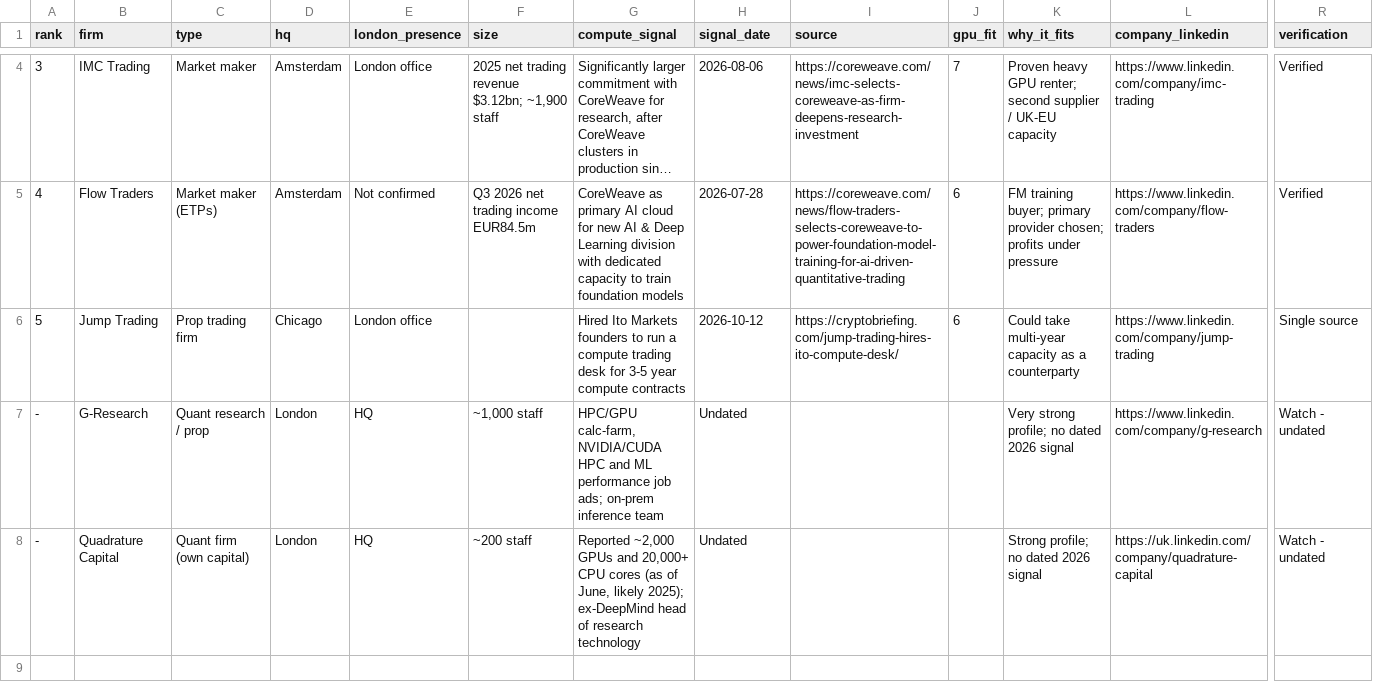
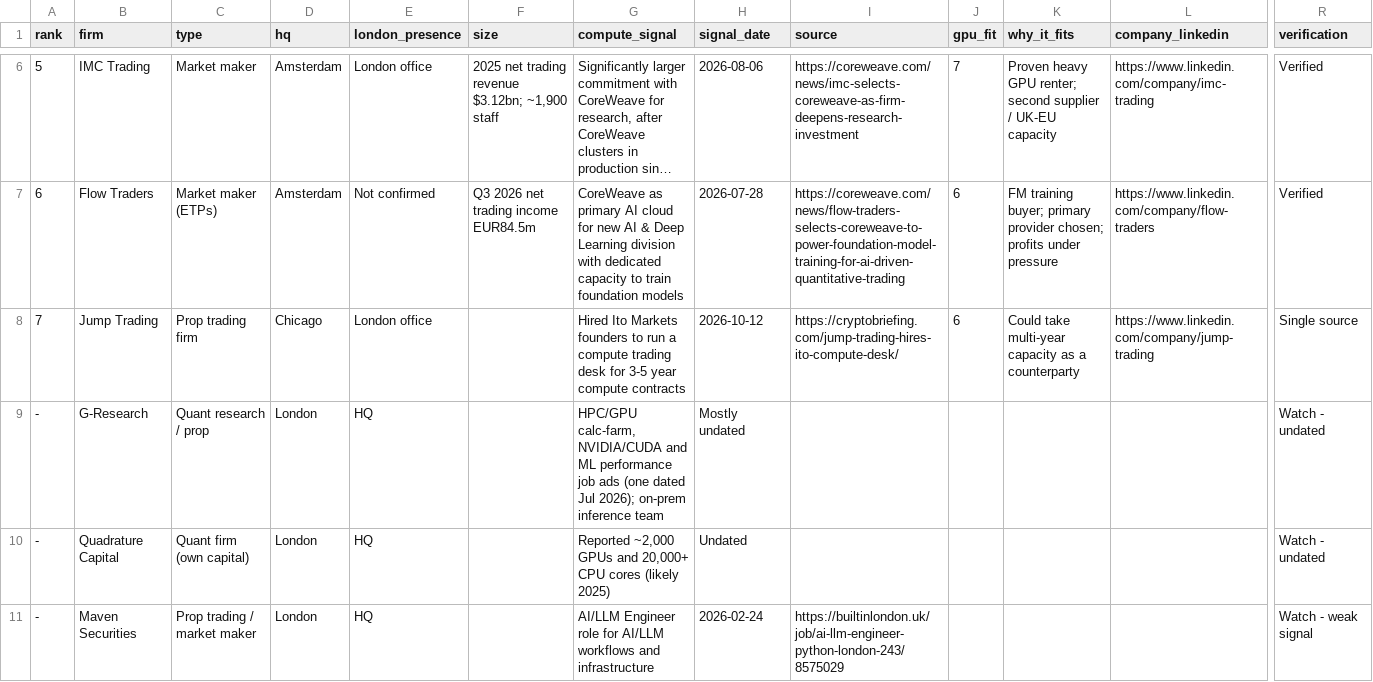
Before and after one commit to tarikraion/tarikraion, a CSV file: research/london-fs-2026-11/london-trading-firms.csv, drawn as a sheet; only a part is shown, gaps mark what is left out; long unchanged cells end in …; addresses are those after the commit; rows hold the shown columns only; the diff covers the shown part only; the diff names each change by its address in the sheet, - before the commit and + after, or states it on an @@ line.

```diff
--- a/research/london-fs-2026-11/london-trading-firms.csv
+++ b/research/london-fs-2026-11/london-trading-firms.csv
@@ column A (rank) renumbered between rows 3 and 8 @@
-F9 (size): ~1,000 staff
+F9 (size): (empty)
-G9 (compute_signal): …calc-farm, NVIDIA/CUDA HPC and ML performance job ads; on-prem inference…
+G9 (compute_signal): …calc-farm, NVIDIA/CUDA and ML performance job ads (one dated Jul 2026); on-prem inference…
-H9 (signal_date): Undated
+H9 (signal_date): Mostly undated
-K9 (why_it_fits): Very strong profile; no dated 2026 signal
+K9 (why_it_fits): (empty)
-L9 (company_linkedin): https://www.linkedin.com/company/g-research
+L9 (company_linkedin): (empty)
-F10 (size): ~200 staff
+F10 (size): (empty)
-G10 (compute_signal): …CPU cores (as of June, likely 2025); ex-DeepMind head of research technology
+G10 (compute_signal): …CPU cores (likely 2025)
-K10 (why_it_fits): Strong profile; no dated 2026 signal
+K10 (why_it_fits): (empty)
-L10 (company_linkedin): https://uk.linkedin.com/company/quadrature-capital
+L10 (company_linkedin): (empty)
+row 11: - | Maven Securities | Prop trading / market maker | London | HQ |  | AI/LLM Engineer role for AI/LLM workflows and infrastructure | 2026-02-24 | https://builtinlondon.uk/job/ai-llm-engineer-python-london-243/8575029 |  |  |  | Watch - weak signal
```
Also changed, not shown: 2 added rows elsewhere in this file, research/eu-banks-ai-poc-2026-11/eu-banks-ai-poc-top10.csv, research/london-fs-2026-11/uk-banks-gpu.csv, 3 other files.
